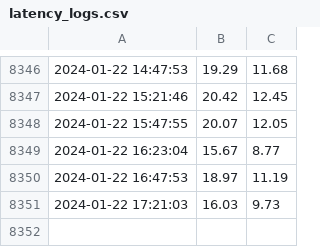
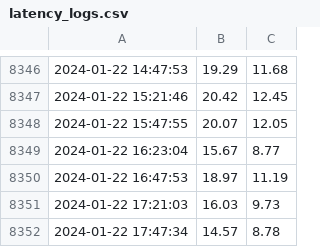
Before and after one commit to armosec/sanity-tests, a CSV file: logs/latency_logs.csv, drawn as a sheet; only a part is shown, gaps mark what is left out; the diff names each change by its address in the sheet, - before the commit and + after, or states it on an @@ line.

Commit message:
Update latency logs with new data
Signed-off-by: bvolovat <borisv@armosec.io>

```diff
--- a/logs/latency_logs.csv
+++ b/logs/latency_logs.csv
+row 8352: 2024-01-22 17:47:34 | 14.57 | 8.78
```
